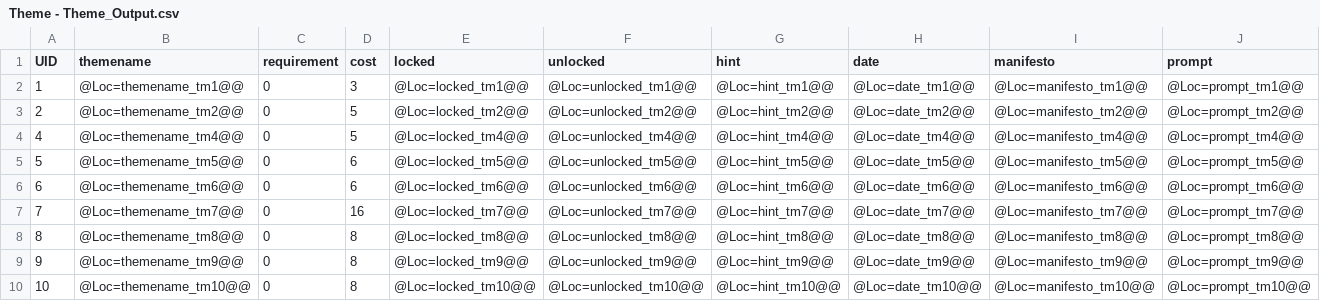
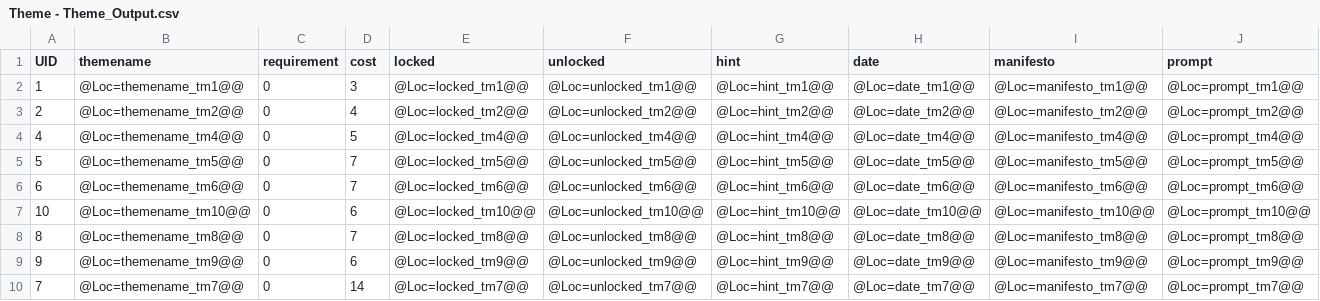
Before and after one commit to lqcatlas/NoE, a CSV file: Assets/Resources/csv/Theme - Theme_Output.csv, drawn as a sheet.

```diff
--- a/Assets/Resources/csv/Theme - Theme_Output.csv
+++ b/Assets/Resources/csv/Theme - Theme_Output.csv
@@ -2,9 +2,9 @@ UID,themename,requirement,cost,locked,unlocked,hint,date,manifesto,prompt
 1,@Loc=themename_tm1@@,0,3,@Loc=locked_tm1@@,@Loc=unlocked_tm1@@,@Loc=hint_tm1@@,@Loc=date_tm1@@,@Loc=manifesto_tm1@@,@Loc=prompt_tm1@@
-2,@Loc=themename_tm2@@,0,5,@Loc=locked_tm2@@,@Loc=unlocked_tm2@@,@Loc=hint_tm2@@,@Loc=date_tm2@@,@Loc=manifesto_tm2@@,@Loc=prompt_tm2@@
+2,@Loc=themename_tm2@@,0,4,@Loc=locked_tm2@@,@Loc=unlocked_tm2@@,@Loc=hint_tm2@@,@Loc=date_tm2@@,@Loc=manifesto_tm2@@,@Loc=prompt_tm2@@
 4,@Loc=themename_tm4@@,0,5,@Loc=locked_tm4@@,@Loc=unlocked_tm4@@,@Loc=hint_tm4@@,@Loc=date_tm4@@,@Loc=manifesto_tm4@@,@Loc=prompt_tm4@@
-5,@Loc=themename_tm5@@,0,6,@Loc=locked_tm5@@,@Loc=unlocked_tm5@@,@Loc=hint_tm5@@,@Loc=date_tm5@@,@Loc=manifesto_tm5@@,@Loc=prompt_tm5@@
-6,@Loc=themename_tm6@@,0,6,@Loc=locked_tm6@@,@Loc=unlocked_tm6@@,@Loc=hint_tm6@@,@Loc=date_tm6@@,@Loc=manifesto_tm6@@,@Loc=prompt_tm6@@
-7,@Loc=themename_tm7@@,0,16,@Loc=locked_tm7@@,@Loc=unlocked_tm7@@,@Loc=hint_tm7@@,@Loc=date_tm7@@,@Loc=manifesto_tm7@@,@Loc=prompt_tm7@@
-8,@Loc=themename_tm8@@,0,8,@Loc=locked_tm8@@,@Loc=unlocked_tm8@@,@Loc=hint_tm8@@,@Loc=date_tm8@@,@Loc=manifesto_tm8@@,@Loc=prompt_tm8@@
-9,@Loc=themename_tm9@@,0,8,@Loc=locked_tm9@@,@Loc=unlocked_tm9@@,@Loc=hint_tm9@@,@Loc=date_tm9@@,@Loc=manifesto_tm9@@,@Loc=prompt_tm9@@
-10,@Loc=themename_tm10@@,0,8,@Loc=locked_tm10@@,@Loc=unlocked_tm10@@,@Loc=hint_tm10@@,@Loc=date_tm10@@,@Loc=manifesto_tm10@@,@Loc=prompt_tm10@@
+5,@Loc=themename_tm5@@,0,7,@Loc=locked_tm5@@,@Loc=unlocked_tm5@@,@Loc=hint_tm5@@,@Loc=date_tm5@@,@Loc=manifesto_tm5@@,@Loc=prompt_tm5@@
+6,@Loc=themename_tm6@@,0,7,@Loc=locked_tm6@@,@Loc=unlocked_tm6@@,@Loc=hint_tm6@@,@Loc=date_tm6@@,@Loc=manifesto_tm6@@,@Loc=prompt_tm6@@
+10,@Loc=themename_tm10@@,0,6,@Loc=locked_tm10@@,@Loc=unlocked_tm10@@,@Loc=hint_tm10@@,@Loc=date_tm10@@,@Loc=manifesto_tm10@@,@Loc=prompt_tm10@@
+8,@Loc=themename_tm8@@,0,7,@Loc=locked_tm8@@,@Loc=unlocked_tm8@@,@Loc=hint_tm8@@,@Loc=date_tm8@@,@Loc=manifesto_tm8@@,@Loc=prompt_tm8@@
+9,@Loc=themename_tm9@@,0,6,@Loc=locked_tm9@@,@Loc=unlocked_tm9@@,@Loc=hint_tm9@@,@Loc=date_tm9@@,@Loc=manifesto_tm9@@,@Loc=prompt_tm9@@
+7,@Loc=themename_tm7@@,0,14,@Loc=locked_tm7@@,@Loc=unlocked_tm7@@,@Loc=hint_tm7@@,@Loc=date_tm7@@,@Loc=manifesto_tm7@@,@Loc=prompt_tm7@@
```
Also changed, not shown: 25 other files.
